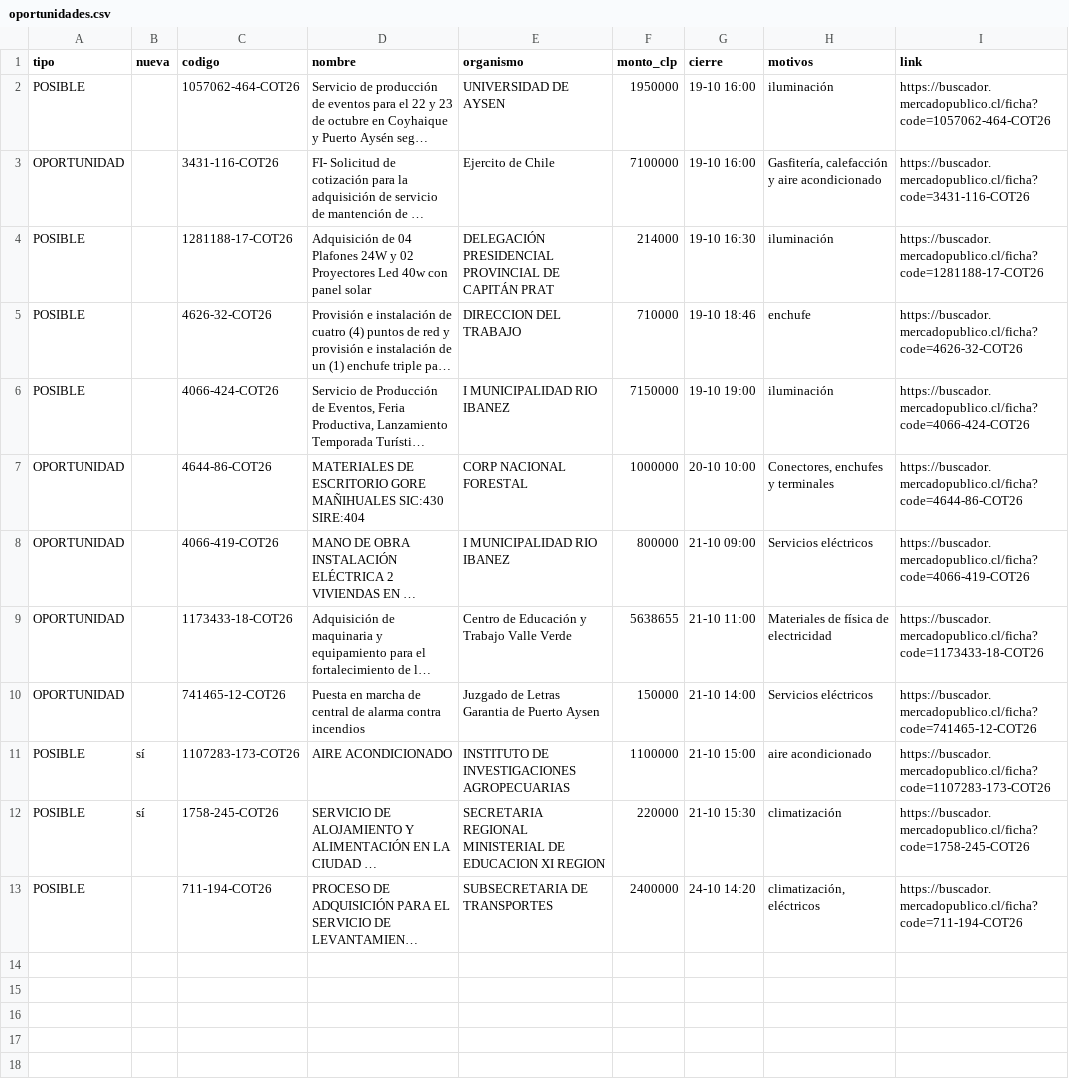
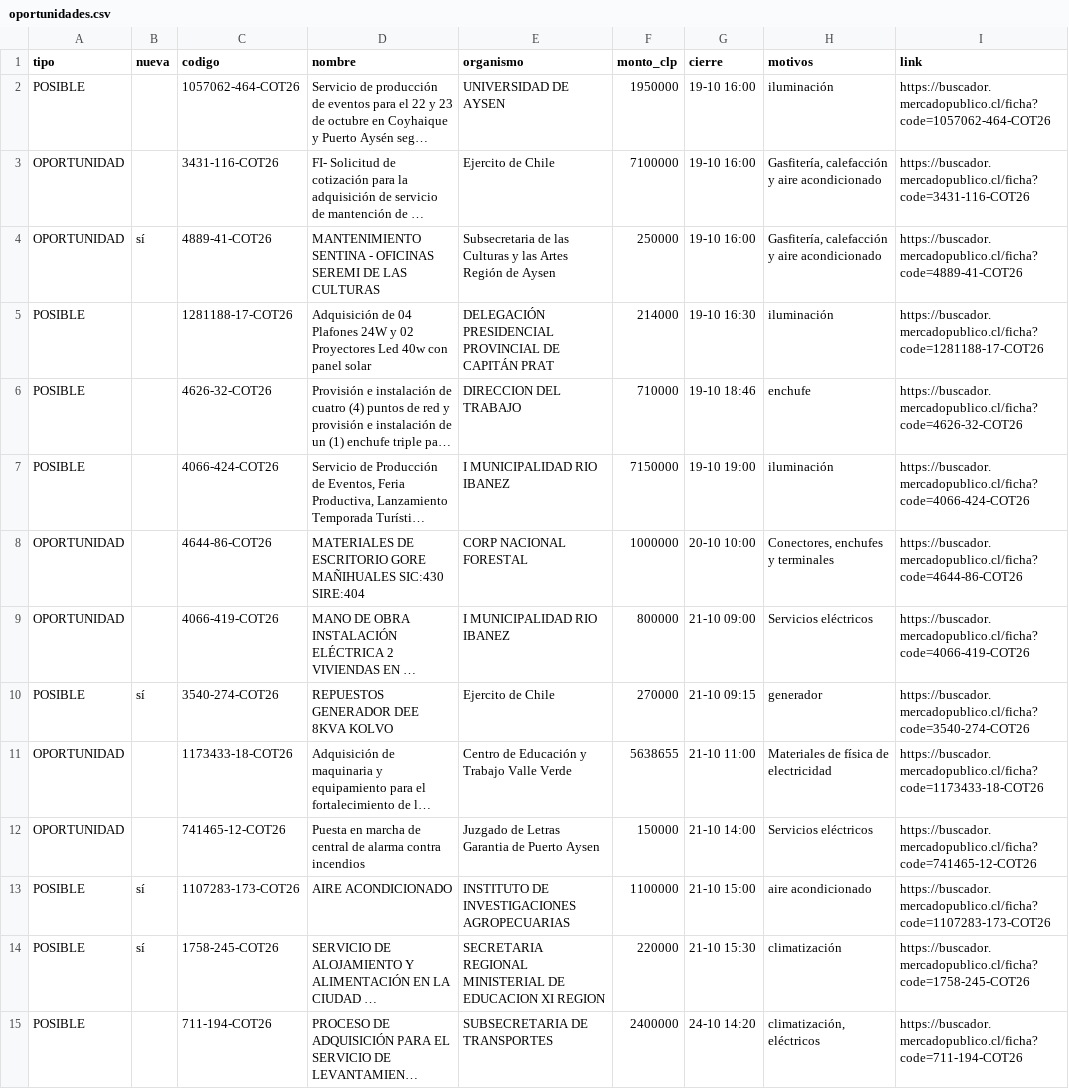
Before and after one commit to ricardoarevalo2/radar-aysen, a CSV file: docs/z-f3312e8e/oportunidades.csv, drawn as a sheet; long unchanged cells end in …; the diff names each change by its address in the sheet, - before the commit and + after, or states it on an @@ line.

```diff
--- a/docs/z-f3312e8e/oportunidades.csv
+++ b/docs/z-f3312e8e/oportunidades.csv
+row 4: OPORTUNIDAD | sí | 4889-41-COT26 | MANTENIMIENTO SENTINA - OFICINAS SEREMI DE LAS CULTURAS | Subsecretaria de las Culturas y las Artes Región de Aysen | 250000 | 19-10 16:00 | Gasfitería, calefacción y aire acondicionado | https://buscador.mercadopublico.cl/ficha?code=4889-41-COT26
+row 10: POSIBLE | sí | 3540-274-COT26 | REPUESTOS GENERADOR DEE 8KVA KOLVO | Ejercito de Chile | 270000 | 21-10 09:15 | generador | https://buscador.mercadopublico.cl/ficha?code=3540-274-COT26
```
Also changed, not shown: 8 other files.
